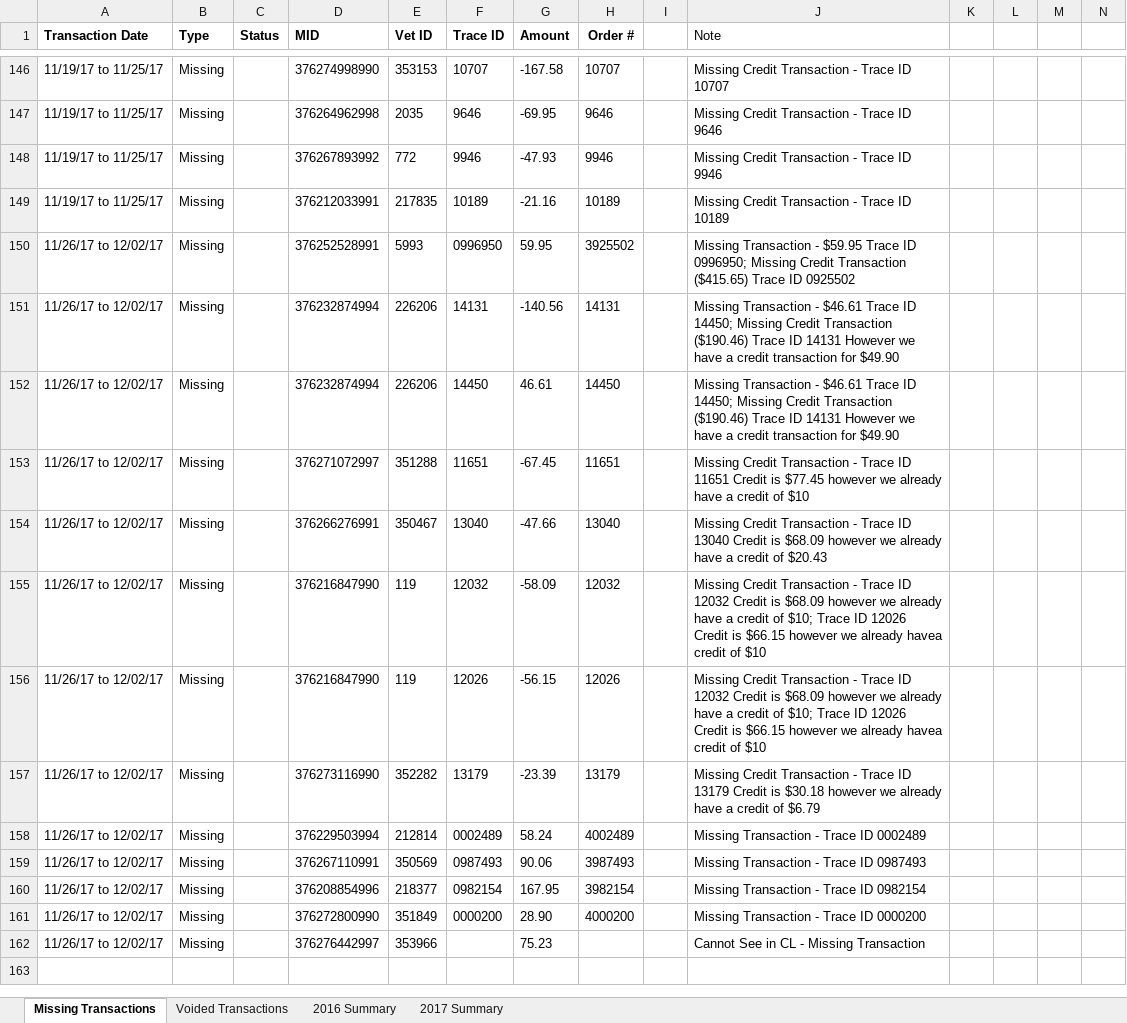
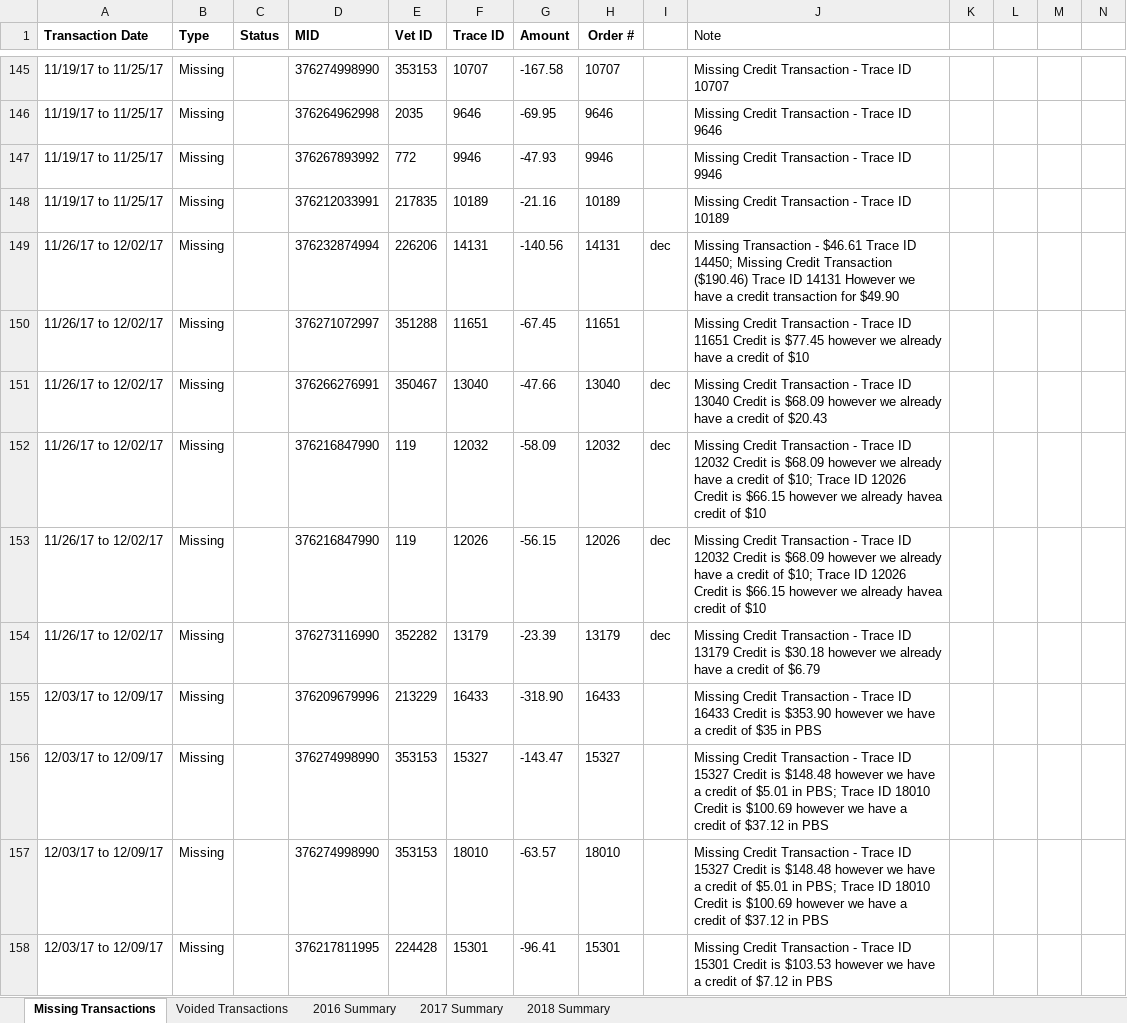
Before and after one commit to JRockCVET/dvm_dl1_alteryx, an Excel workbook: Month_End/Load_Voided_Transactions.xlsx, sheet Missing Transactions, drawn as a sheet; only a part is shown, gaps mark what is left out; values as stored, in another font and other column widths than the file's, no borders; removed rows and columns are numbered as before the commit, all else as after; rows hold the shown columns only; the diff covers the shown part only; the diff names each change by its address in the sheet, - before the commit and + after, or states it on an @@ line.

Commit message:
Load_Voided_Transaction
now with reference id

```diff
--- a/Month_End/Load_Voided_Transactions.xlsx (sheet Missing Transactions)
+++ b/Month_End/Load_Voided_Transactions.xlsx (sheet Missing Transactions)
+sheet tab: 2018 Summary
-row 150: 11/26/17 to 12/02/17 | Missing |  | 376252528991 | 5993 | 0996950 | 59.95 | 3925502 |  | Missing Transaction - $59.95 Trace ID 0996950; Missing Credit Transaction ($415.65) Trace ID 0925502
-I149: (empty)
+I149: dec
-row 152: 11/26/17 to 12/02/17 | Missing |  | 376232874994 | 226206 | 14450 | 46.61 | 14450 |  | Missing Transaction - $46.61 Trace ID 14450; Missing Credit Transaction ($190.46) Trace ID 14131 However we have a credit transaction for $49.90
-I151:I154: (empty)
+I151:I154: dec
-row 158: 11/26/17 to 12/02/17 | Missing |  | 376229503994 | 212814 | 0002489 | 58.24 | 4002489 |  | Missing Transaction - Trace ID 0002489
-row 159: 11/26/17 to 12/02/17 | Missing |  | 376267110991 | 350569 | 0987493 | 90.06 | 3987493 |  | Missing Transaction - Trace ID 0987493
-row 160: 11/26/17 to 12/02/17 | Missing |  | 376208854996 | 218377 | 0982154 | 167.95 | 3982154 |  | Missing Transaction - Trace ID 0982154
-row 161: 11/26/17 to 12/02/17 | Missing |  | 376272800990 | 351849 | 0000200 | 28.90 | 4000200 |  | Missing Transaction - Trace ID 0000200
-row 162: 11/26/17 to 12/02/17 | Missing |  | 376276442997 | 353966 |  | 75.23 |  |  | Cannot See in CL - Missing Transaction
+row 155: 12/03/17 to 12/09/17 | Missing |  | 376209679996 | 213229 | 16433 | -318.90 | 16433 |  | Missing Credit Transaction - Trace ID 16433 Credit is $353.90 however we have a credit of $35 in PBS
+row 156: 12/03/17 to 12/09/17 | Missing |  | 376274998990 | 353153 | 15327 | -143.47 | 15327 |  | Missing Credit Transaction - Trace ID 15327 Credit is $148.48 however we have a credit of $5.01 in PBS; Trace ID 18010 Credit is $100.69 however we have a credit of $37.12 in PBS
+row 157: 12/03/17 to 12/09/17 | Missing |  | 376274998990 | 353153 | 18010 | -63.57 | 18010 |  | Missing Credit Transaction - Trace ID 15327 Credit is $148.48 however we have a credit of $5.01 in PBS; Trace ID 18010 Credit is $100.69 however we have a credit of $37.12 in PBS
+row 158: 12/03/17 to 12/09/17 | Missing |  | 376217811995 | 224428 | 15301 | -96.41 | 15301 |  | Missing Credit Transaction - Trace ID 15301 Credit is $103.53 however we have a credit of $7.12 in PBS
```
Also changed, not shown: 21 added rows, 1 removed row and 81 edited cells elsewhere in this sheet, sheet Voided Transactions, sheet 2017 Summary, sheet 2016 Summary, 2 other files.
